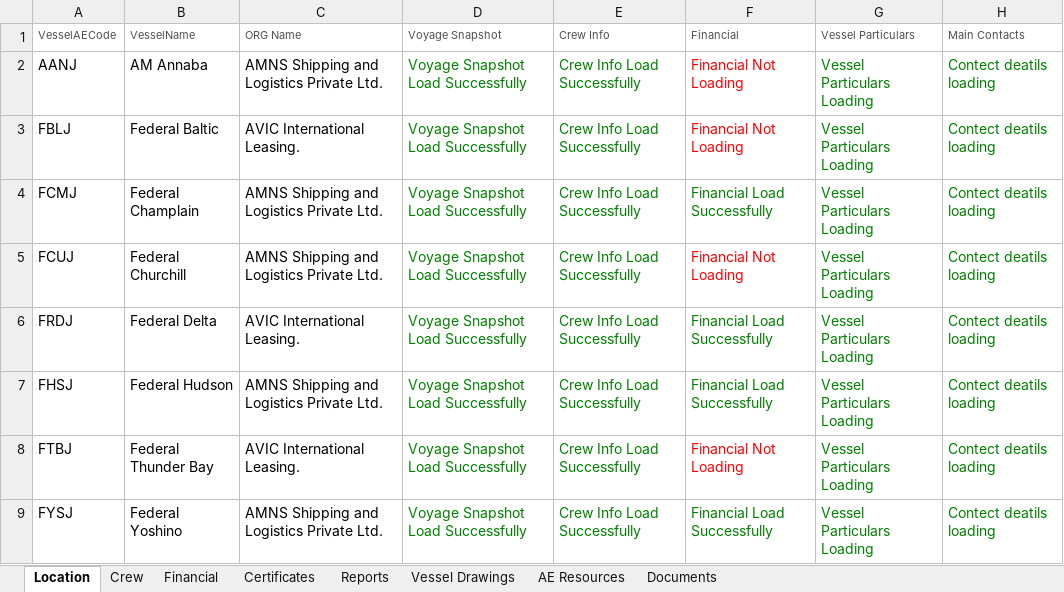
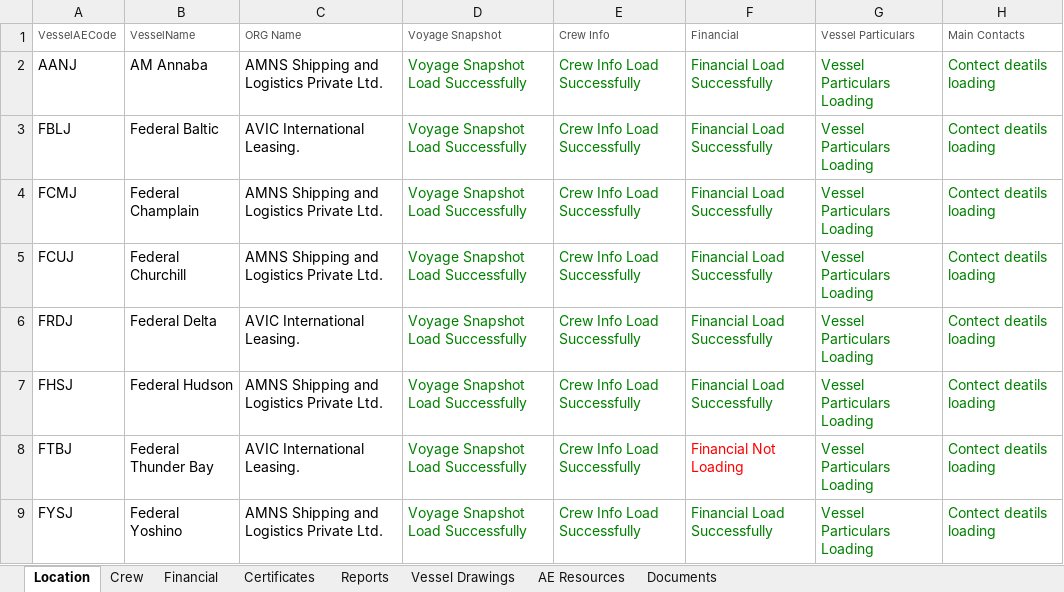
Before and after one commit to angloeastern/Automation-coding-Task, an Excel workbook: com.AE_Management/src/main/resources/Data/Regrassion.xlsx, sheet Location, drawn as a sheet; values as stored, in another font and other column widths than the file's, no borders; the diff names each change by its address in the sheet, - before the commit and + after, or states it on an @@ line.

```diff
--- a/com.AE_Management/src/main/resources/Data/Regrassion.xlsx (sheet Location)
+++ b/com.AE_Management/src/main/resources/Data/Regrassion.xlsx (sheet Location)
-F2:F3 (Financial): Financial Not Loading
+F2:F3 (Financial): Financial Load Successfully
-F2:F3 text colour: #FF0000
+F2:F3 text colour: #008000
-F5 (Financial): Financial Not Loading
+F5 (Financial): Financial Load Successfully
-F5 text colour: #FF0000
+F5 text colour: #008000
```
Also changed, not shown: sheet Certificates, 7 other files.
